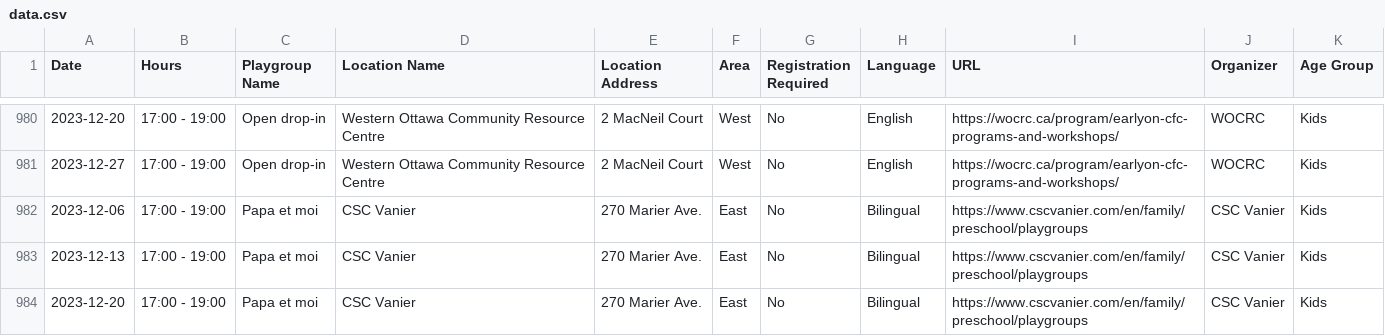
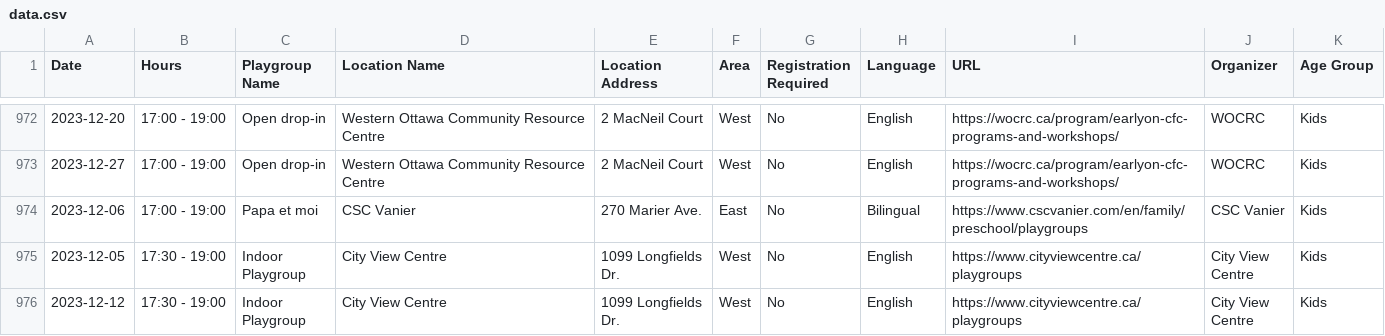
Before and after one commit to claudielarouche/claudielarouche, a CSV file: earlyON/data.csv, drawn as a sheet; only a part is shown, gaps mark what is left out; the shorter side is filled out with more unchanged rows; the diff covers the shown part only.

Commit message:
Update data.csv

```diff
--- a/earlyON/data.csv
+++ b/earlyON/data.csv
@@ -982,3 +974 @@ Date,Hours,Playgroup Name,Location Name,Location Address,Area,Registration Requi
 2023-12-06,17:00 - 19:00,Papa et moi,CSC Vanier,270 Marier Ave.,East,No,Bilingual,https://www.cscvanier.com/en/family/preschool/playgroups,CSC Vanier,Kids
-2023-12-13,17:00 - 19:00,Papa et moi,CSC Vanier,270 Marier Ave.,East,No,Bilingual,https://www.cscvanier.com/en/family/preschool/playgroups,CSC Vanier,Kids
-2023-12-20,17:00 - 19:00,Papa et moi,CSC Vanier,270 Marier Ave.,East,No,Bilingual,https://www.cscvanier.com/en/family/preschool/playgroups,CSC Vanier,Kids
```
Also changed, not shown: 9 removed rows elsewhere in this file.
